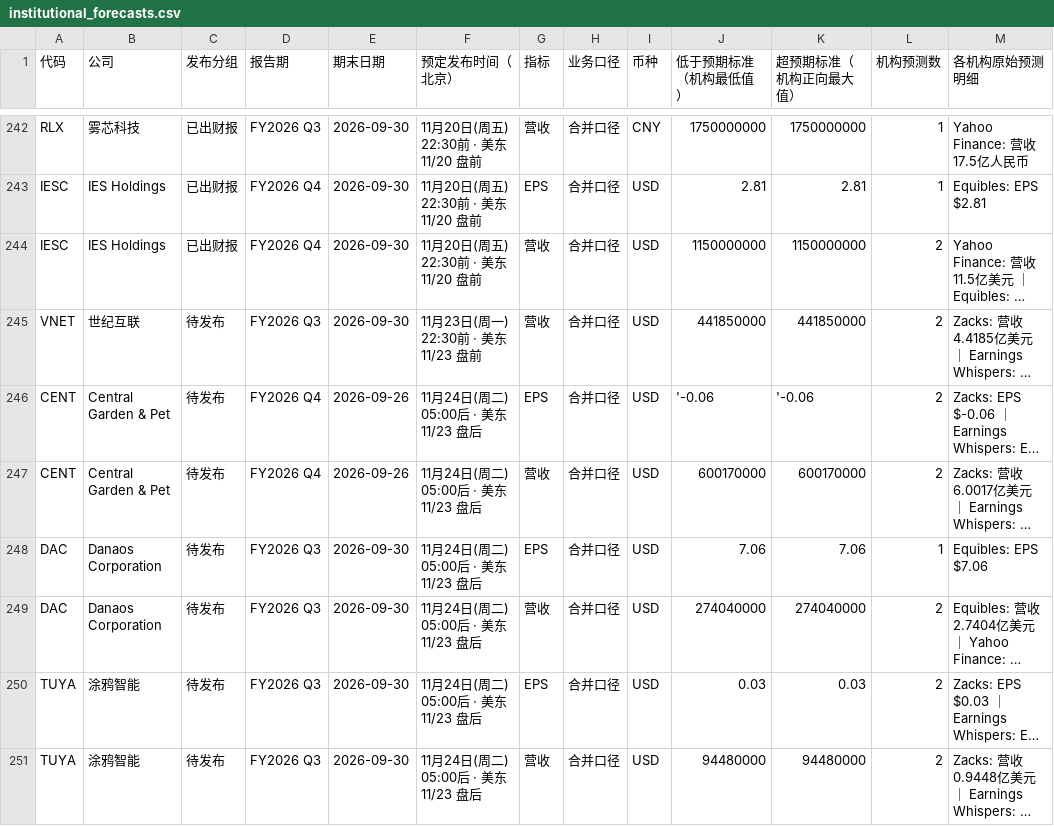
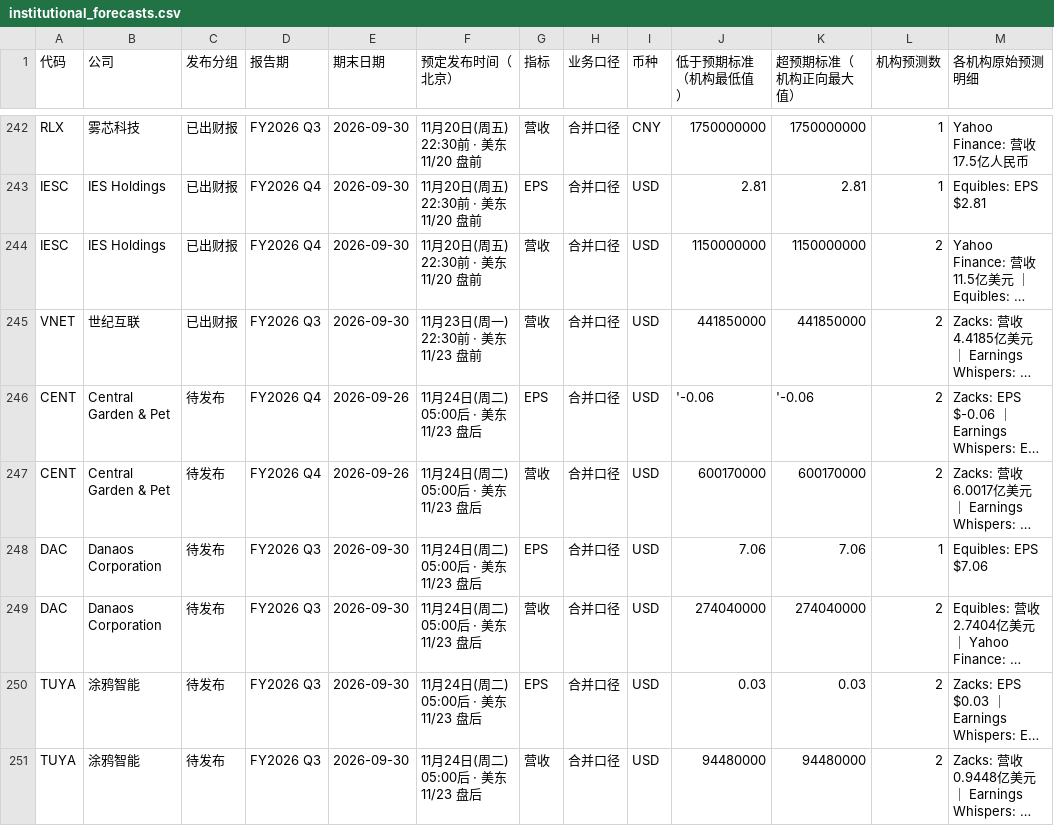
Before and after one commit to leavedrop/leavedrop.github.io, a CSV file: earnings-progress/files/logs/institutional_forecasts.csv, drawn as a sheet; only a part is shown, gaps mark what is left out; long unchanged cells end in …; the diff names each change by its address in the sheet, - before the commit and + after, or states it on an @@ line.

Commit message:
Update public progress snapshot 2026-11-23T23:36:49.924+08:00

```diff
--- a/earnings-progress/files/logs/institutional_forecasts.csv
+++ b/earnings-progress/files/logs/institutional_forecasts.csv
-C245 (发布分组): 待发布
+C245 (发布分组): 已出财报
```
Also changed, not shown: 2 other files.
